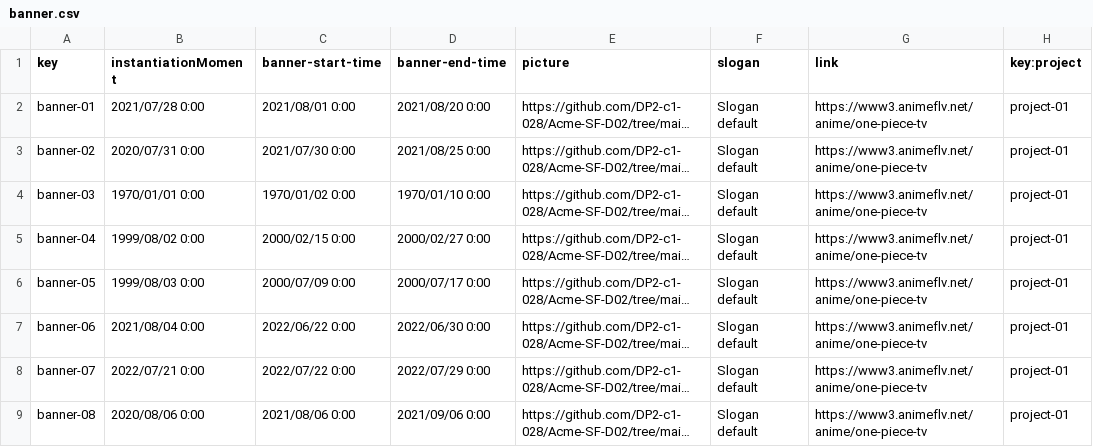
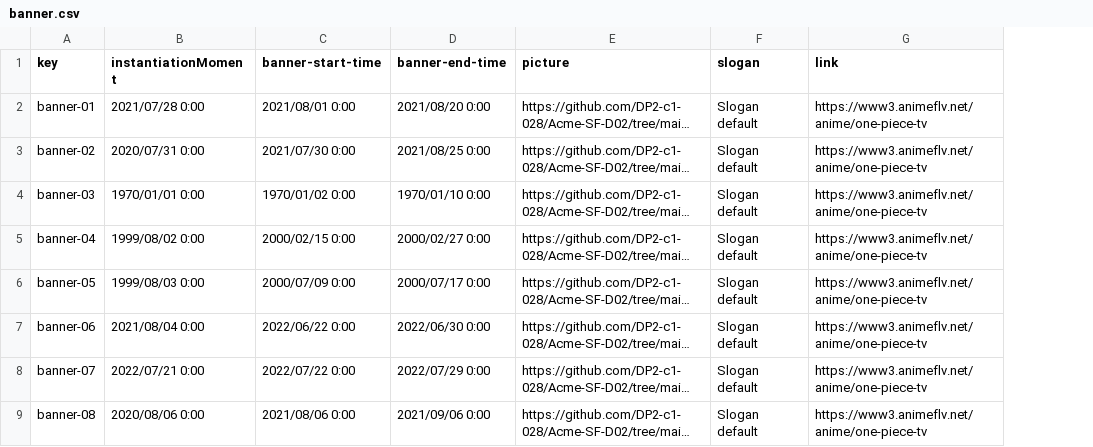
Before and after one commit to DP2-c1-028/Acme-SF-D01, a CSV file: src/main/webapp/WEB-INF/resources/sample-data/banner.csv, drawn as a sheet; only a part is shown; long unchanged cells end in …; the diff names each change by its address in the sheet, - before the commit and + after, or states it on an @@ line.

Commit message:
[fix] Arreglo en la entidad banner

```diff
--- a/src/main/webapp/WEB-INF/resources/sample-data/banner.csv
+++ b/src/main/webapp/WEB-INF/resources/sample-data/banner.csv
-column H (key:project), rows 2-9: all project-01
```
Also changed, not shown: 1 other file.
